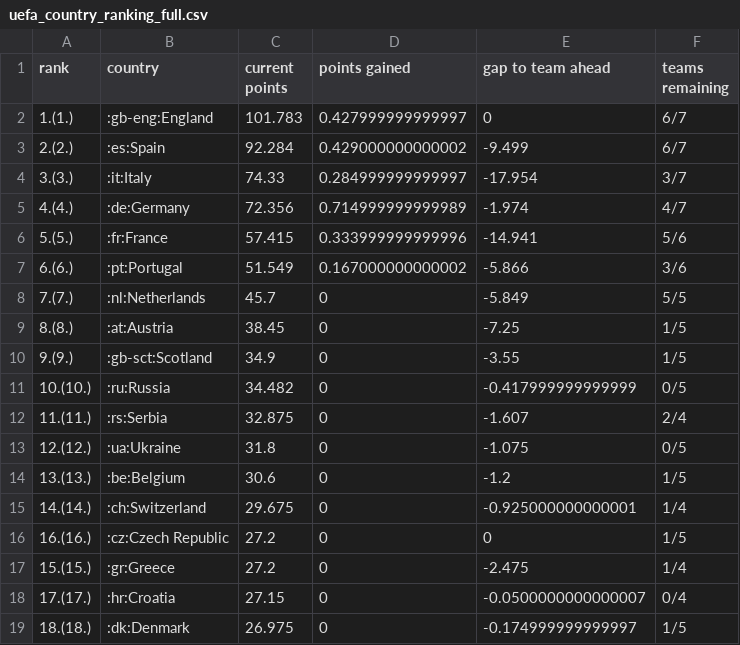
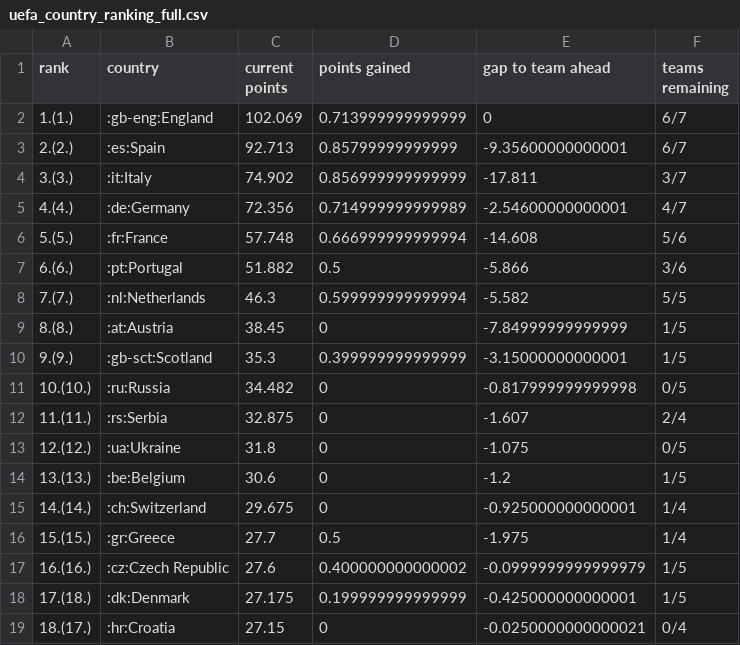
Before and after one commit to awp-finanznachrichten/uefa_ranking, a CSV file: Output/uefa_country_ranking_full.csv, drawn as a sheet; only a part is shown; the diff covers the shown part only.

```diff
--- a/Output/uefa_country_ranking_full.csv
+++ b/Output/uefa_country_ranking_full.csv
@@ -1,12 +1,12 @@
 "rank","country","current points","points gained","gap to team ahead","teams remaining"
-"1.(1.)",":gb-eng:England",101.783,0.427999999999997,0,"6/7"
-"2.(2.)",":es:Spain",92.284,0.429000000000002,-9.499,"6/7"
-"3.(3.)",":it:Italy",74.33,0.284999999999997,-17.954,"3/7"
-"4.(4.)",":de:Germany",72.356,0.714999999999989,-1.974,"4/7"
-"5.(5.)",":fr:France",57.415,0.333999999999996,-14.941,"5/6"
-"6.(6.)",":pt:Portugal",51.549,0.167000000000002,-5.866,"3/6"
-"7.(7.)",":nl:Netherlands",45.7,0,-5.849,"5/5"
-"8.(8.)",":at:Austria",38.45,0,-7.25,"1/5"
-"9.(9.)",":gb-sct:Scotland",34.9,0,-3.55,"1/5"
-"10.(10.)",":ru:Russia",34.482,0,-0.417999999999999,"0/5"
+"1.(1.)",":gb-eng:England",102.069,0.713999999999999,0,"6/7"
+"2.(2.)",":es:Spain",92.713,0.85799999999999,-9.35600000000001,"6/7"
+"3.(3.)",":it:Italy",74.902,0.856999999999999,-17.811,"3/7"
+"4.(4.)",":de:Germany",72.356,0.714999999999989,-2.54600000000001,"4/7"
+"5.(5.)",":fr:France",57.748,0.666999999999994,-14.608,"5/6"
+"6.(6.)",":pt:Portugal",51.882,0.5,-5.866,"3/6"
+"7.(7.)",":nl:Netherlands",46.3,0.599999999999994,-5.582,"5/5"
+"8.(8.)",":at:Austria",38.45,0,-7.84999999999999,"1/5"
+"9.(9.)",":gb-sct:Scotland",35.3,0.399999999999999,-3.15000000000001,"1/5"
+"10.(10.)",":ru:Russia",34.482,0,-0.817999999999998,"0/5"
 "11.(11.)",":rs:Serbia",32.875,0,-1.607,"2/4"
@@ -15,5 +15,5 @@
 "14.(14.)",":ch:Switzerland",29.675,0,-0.925000000000001,"1/4"
-"16.(16.)",":cz:Czech Republic",27.2,0,0,"1/5"
-"15.(15.)",":gr:Greece",27.2,0,-2.475,"1/4"
-"17.(17.)",":hr:Croatia",27.15,0,-0.0500000000000007,"0/4"
-"18.(18.)",":dk:Denmark",26.975,0,-0.174999999999997,"1/5"
+"15.(15.)",":gr:Greece",27.7,0.5,-1.975,"1/4"
+"16.(16.)",":cz:Czech Republic",27.6,0.400000000000002,-0.0999999999999979,"1/5"
+"17.(18.)",":dk:Denmark",27.175,0.199999999999999,-0.425000000000001,"1/5"
+"18.(17.)",":hr:Croatia",27.15,0,-0.0250000000000021,"0/4"
```
Also changed, not shown: 1 added row, 1 removed row and 6 edited cells elsewhere in this file, Output/access_list.csv, 1 other file.
